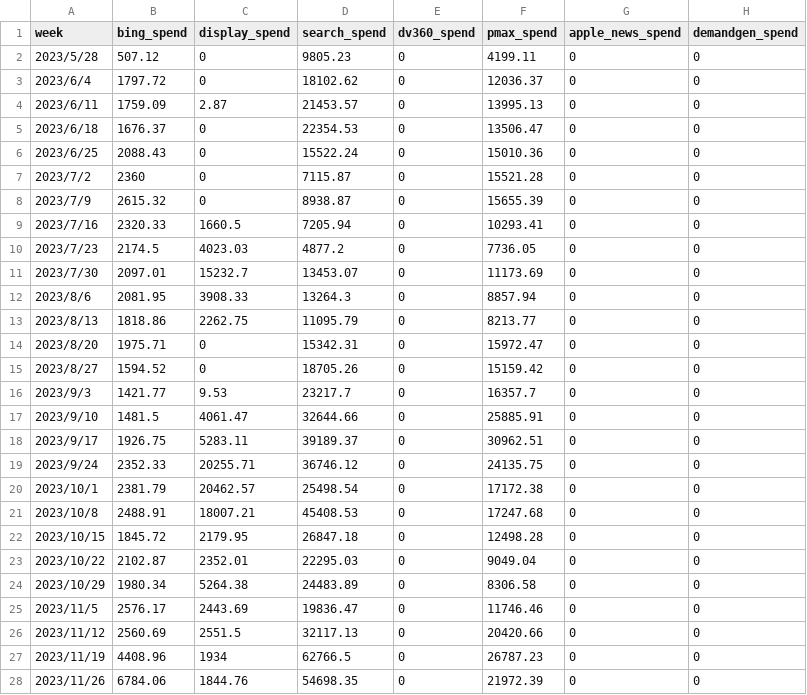
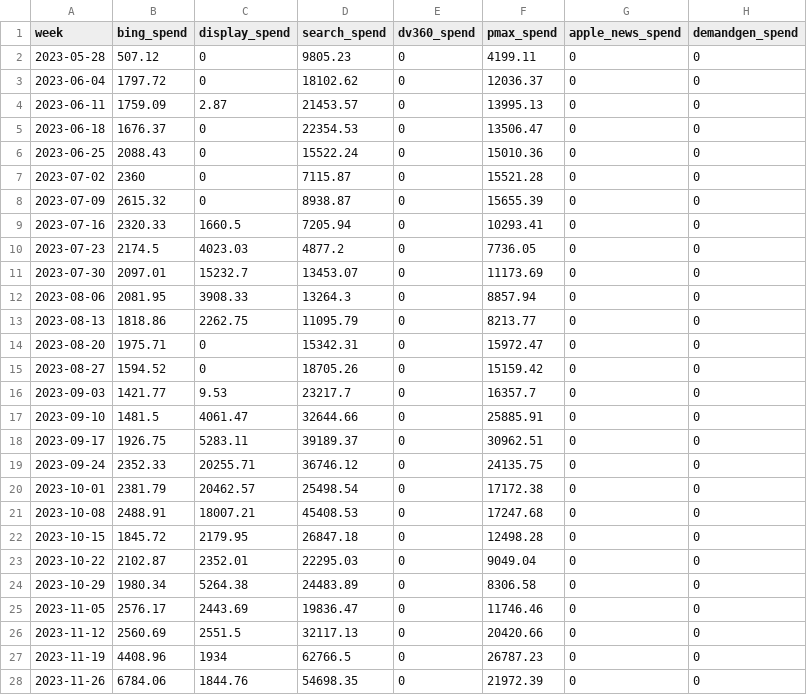
Before and after one commit to AnkerBruceCao/MeridianMMM, a CSV file: 小充meridian20250925.csv, drawn as a sheet; only a part is shown; the diff covers the shown part only; the diff names each change by its address in the sheet, - before the commit and + after, or states it on an @@ line.

Commit message:
Update 小充meridian20250925.csv

```diff
--- a/小充meridian20250925.csv
+++ b/小充meridian20250925.csv
-A2 (week): 2023/5/28
+A2 (week): 2023-05-28
-A3 (week): 2023/6/4
+A3 (week): 2023-06-04
-A4 (week): 2023/6/11
+A4 (week): 2023-06-11
-A5 (week): 2023/6/18
+A5 (week): 2023-06-18
-A6 (week): 2023/6/25
+A6 (week): 2023-06-25
-A7 (week): 2023/7/2
+A7 (week): 2023-07-02
-A8 (week): 2023/7/9
+A8 (week): 2023-07-09
-A9 (week): 2023/7/16
+A9 (week): 2023-07-16
-A10 (week): 2023/7/23
+A10 (week): 2023-07-23
-A11 (week): 2023/7/30
+A11 (week): 2023-07-30
-A12 (week): 2023/8/6
+A12 (week): 2023-08-06
-A13 (week): 2023/8/13
+A13 (week): 2023-08-13
-A14 (week): 2023/8/20
+A14 (week): 2023-08-20
-A15 (week): 2023/8/27
+A15 (week): 2023-08-27
-A16 (week): 2023/9/3
+A16 (week): 2023-09-03
-A17 (week): 2023/9/10
+A17 (week): 2023-09-10
-A18 (week): 2023/9/17
+A18 (week): 2023-09-17
-A19 (week): 2023/9/24
+A19 (week): 2023-09-24
-A20 (week): 2023/10/1
+A20 (week): 2023-10-01
-A21 (week): 2023/10/8
+A21 (week): 2023-10-08
-A22 (week): 2023/10/15
+A22 (week): 2023-10-15
-A23 (week): 2023/10/22
+A23 (week): 2023-10-22
-A24 (week): 2023/10/29
+A24 (week): 2023-10-29
-A25 (week): 2023/11/5
+A25 (week): 2023-11-05
-A26 (week): 2023/11/12
+A26 (week): 2023-11-12
-A27 (week): 2023/11/19
+A27 (week): 2023-11-19
-A28 (week): 2023/11/26
+A28 (week): 2023-11-26
```
Also changed, not shown: 78 edited cells elsewhere in this file.
